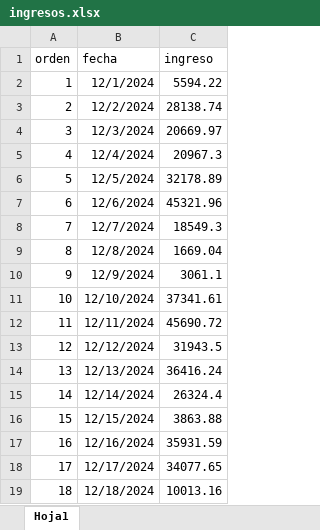
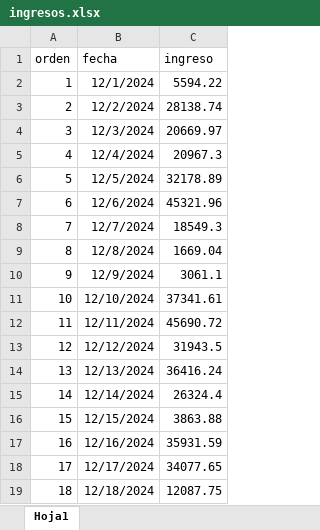
Before and after one commit to Pue223/backendtw, an Excel workbook: src/controller/ingresos.xlsx, sheet Hoja1, drawn as a sheet; values as stored, in another font and other column widths than the file's, no borders; the diff names each change by its address in the sheet, - before the commit and + after, or states it on an @@ line.

```diff
--- a/src/controller/ingresos.xlsx (sheet Hoja1)
+++ b/src/controller/ingresos.xlsx (sheet Hoja1)
-C19 (ingreso): 10013.16
+C19 (ingreso): 12087.75
```
Also changed, not shown: src/controller/archivo.xlsx.
